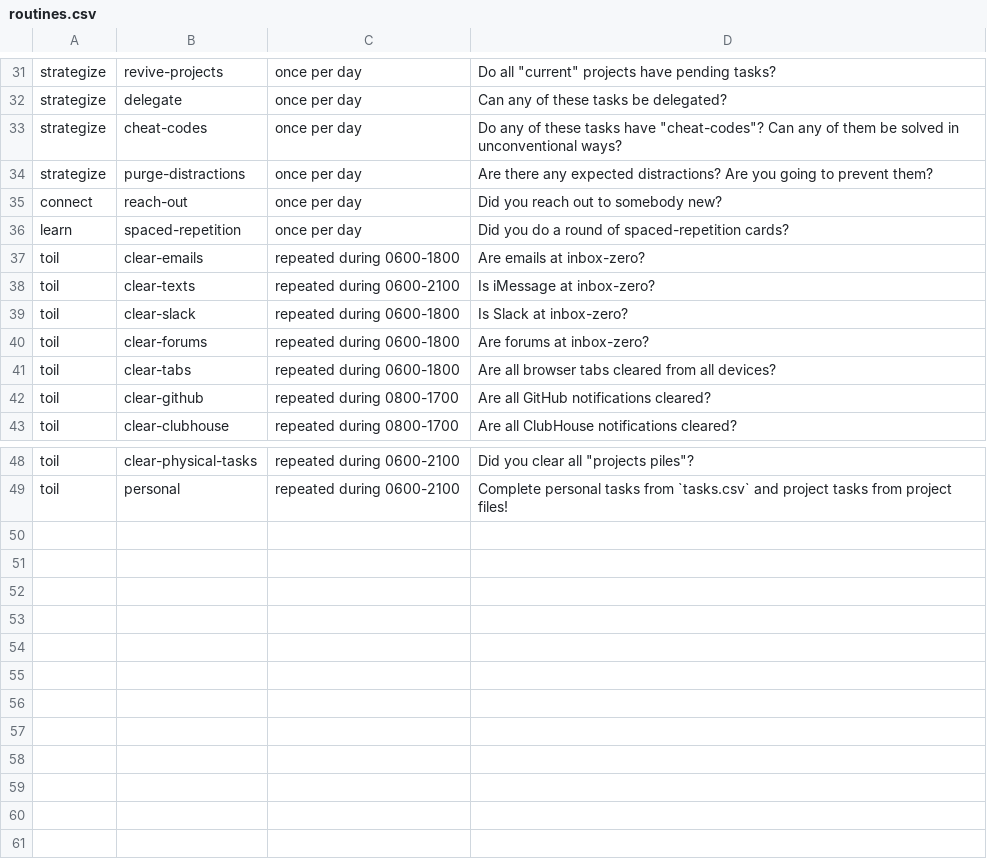
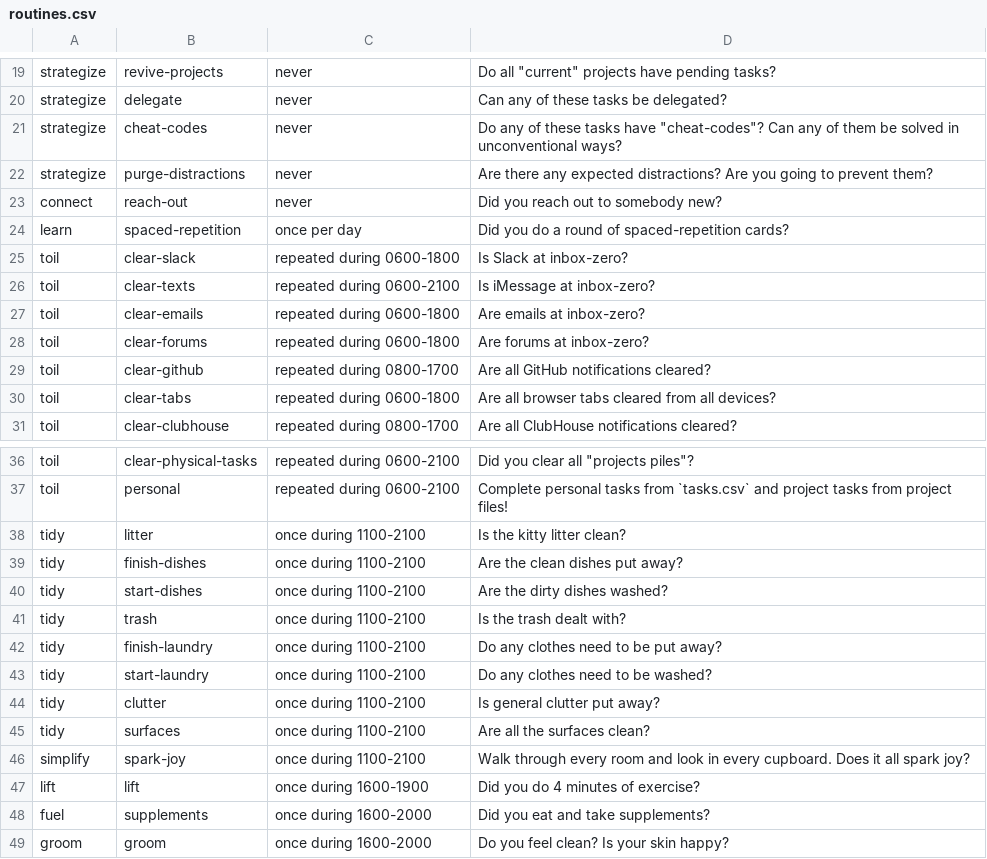
Before and after one commit to surprisetalk/writings, a CSV file: routines.csv, drawn as a sheet; only a part is shown, gaps mark what is left out; addresses are those after the commit; the diff covers the shown part only; the diff names each change by its address in the sheet, - before the commit and + after, or states it on an @@ line.

```diff
--- a/routines.csv
+++ b/routines.csv
-C19:C23: once per day
+C19:C23: never
@@ row 39 moved to row 25: toil @@
@@ row 38 moved to row 26: toil @@
@@ row 42 moved to row 29: toil @@
+row 38: tidy | litter | once during 1100-2100 | Is the kitty litter clean?
+row 39: tidy | finish-dishes | once during 1100-2100 | Are the clean dishes put away?
+row 40: tidy | start-dishes | once during 1100-2100 | Are the dirty dishes washed?
+row 41: tidy | trash | once during 1100-2100 | Is the trash dealt with?
+row 42: tidy | finish-laundry | once during 1100-2100 | Do any clothes need to be put away?
+row 43: tidy | start-laundry | once during 1100-2100 | Do any clothes need to be washed?
+row 44: tidy | clutter | once during 1100-2100 | Is general clutter put away?
+row 45: tidy | surfaces | once during 1100-2100 | Are all the surfaces clean?
+row 46: simplify | spark-joy | once during 1100-2100 | Walk through every room and look in every cupboard. Does it all spark joy?
+row 47: lift | lift | once during 1600-1900 | Did you do 4 minutes of exercise?
+row 48: fuel | supplements | once during 1600-2000 | Did you eat and take supplements?
+row 49: groom | groom | once during 1600-2000 | Do you feel clean? Is your skin happy?
```
Also changed, not shown: 12 removed rows, 2 moved rows and 7 edited cells elsewhere in this file, 4 other files.
